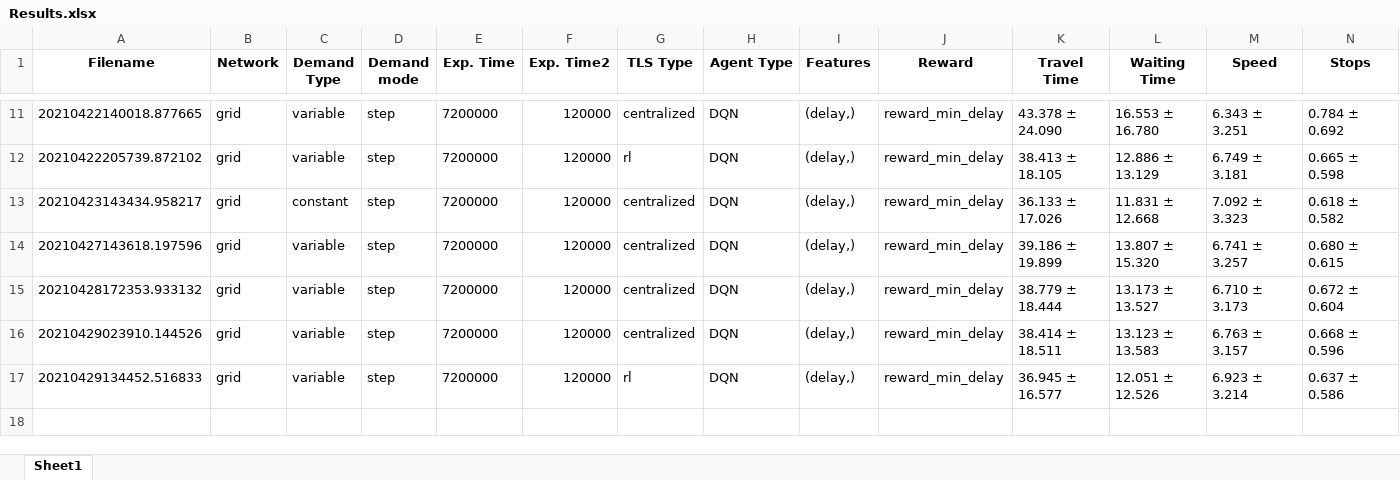
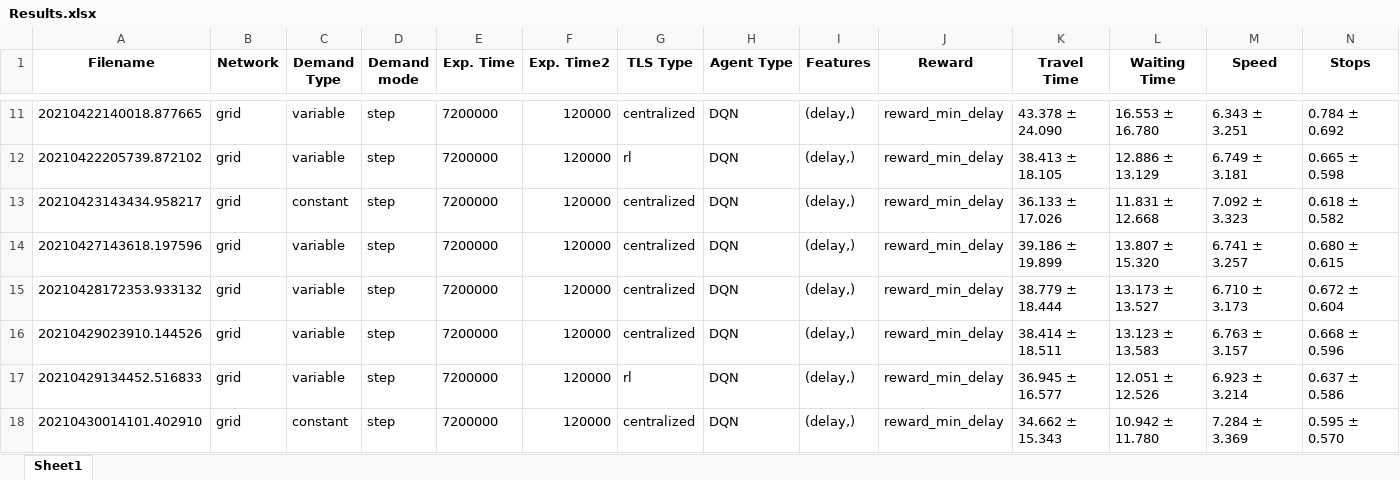
Before and after one commit to GAIPS/ILU-RL, an Excel workbook: Results.xlsx, sheet Sheet1, drawn as a sheet; only a part is shown, gaps mark what is left out; values as stored, in another font and other column widths than the file's, no borders; rows hold the shown columns only; the diff names each change by its address in the sheet, - before the commit and + after, or states it on an @@ line.

Commit message:
Added results

```diff
--- a/Results.xlsx (sheet Sheet1)
+++ b/Results.xlsx (sheet Sheet1)
+row 18: 20210430014101.402910 | grid | constant | step | 7200000 | 120000 | centralized | DQN | (delay,) | reward_min_delay | 34.662 ± 15.343 | 10.942 ± 11.780 | 7.284 ± 3.369 | 0.595 ± 0.570
```
Also changed, not shown: 47 other files.
